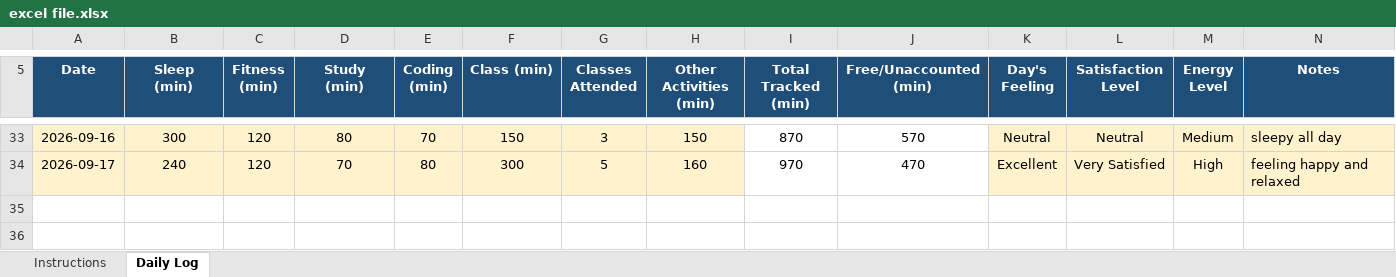
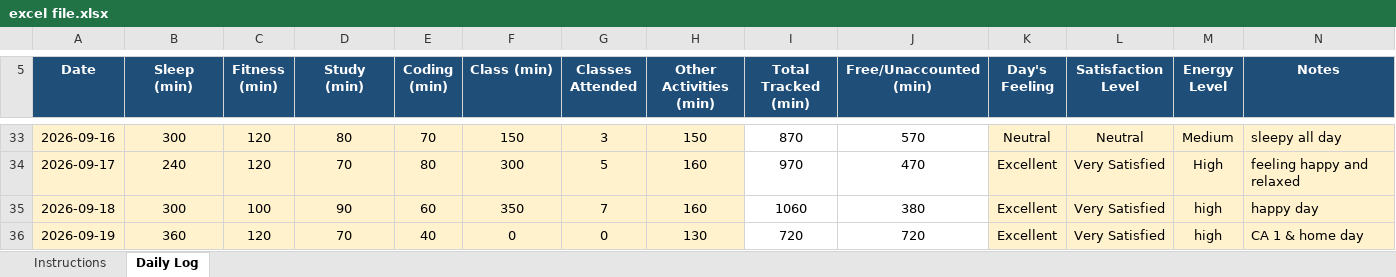
Before and after one commit to chhayasachdeva06/CAP776-Daily-Work, an Excel workbook: excel file.xlsx, sheet Daily Log, drawn as a sheet; only a part is shown, gaps mark what is left out; values as stored, in another font and other column widths than the file's, no borders; conditional formats not drawn; the diff names each change by its address in the sheet, - before the commit and + after, or states it on an @@ line.

Commit message:
Add files via upload

```diff
--- a/excel file.xlsx (sheet Daily Log)
+++ b/excel file.xlsx (sheet Daily Log)
+row 35: 2026-09-18 | 300 | 100 | 90 | 60 | 350 | 7 | 160 | 1060 | 380 | Excellent | Very Satisfied | high | happy day
+row 36: 2026-09-19 | 360 | 120 | 70 | 40 | 0 | 0 | 130 | 720 | 720 | Excellent | Very Satisfied | high | CA 1 & home day
```
